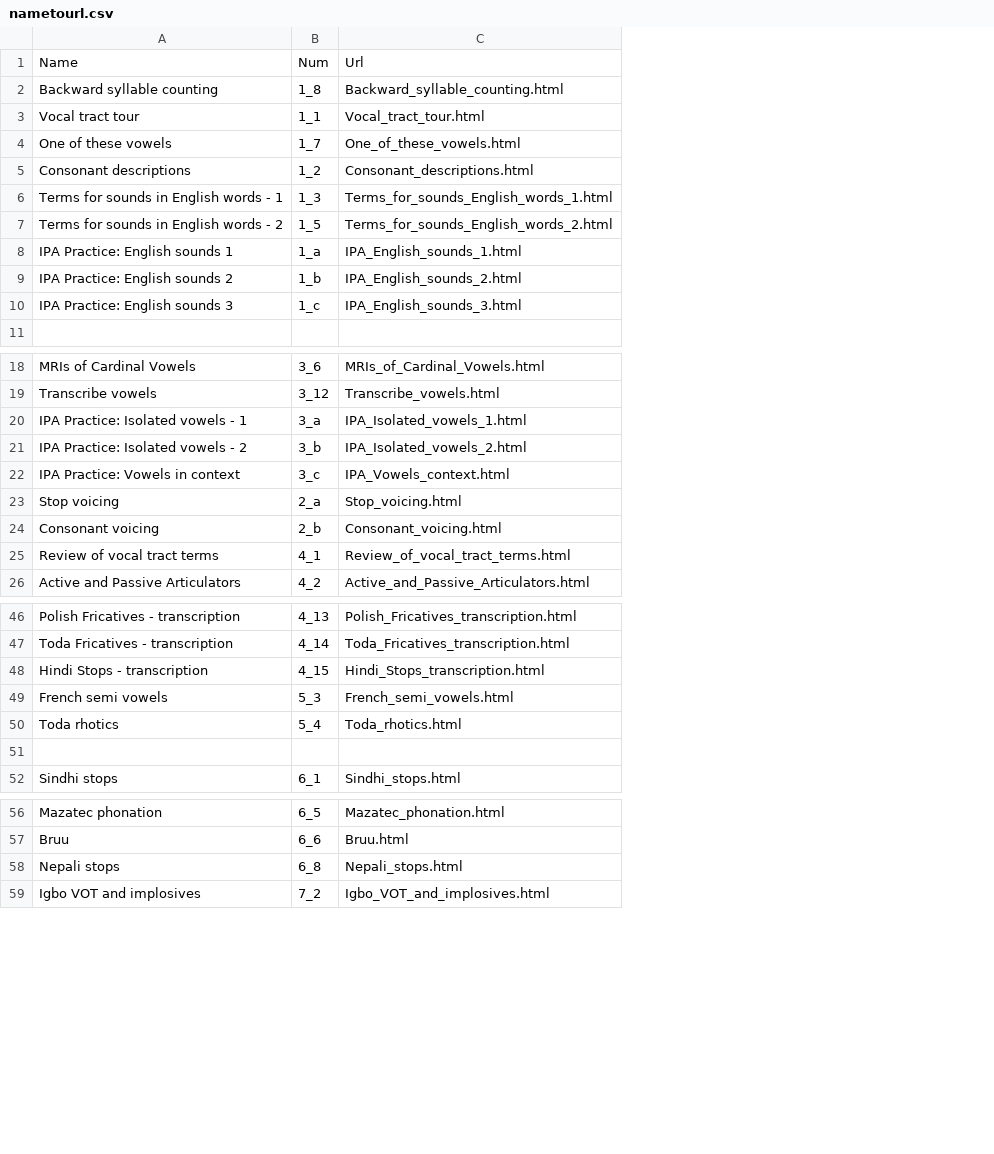
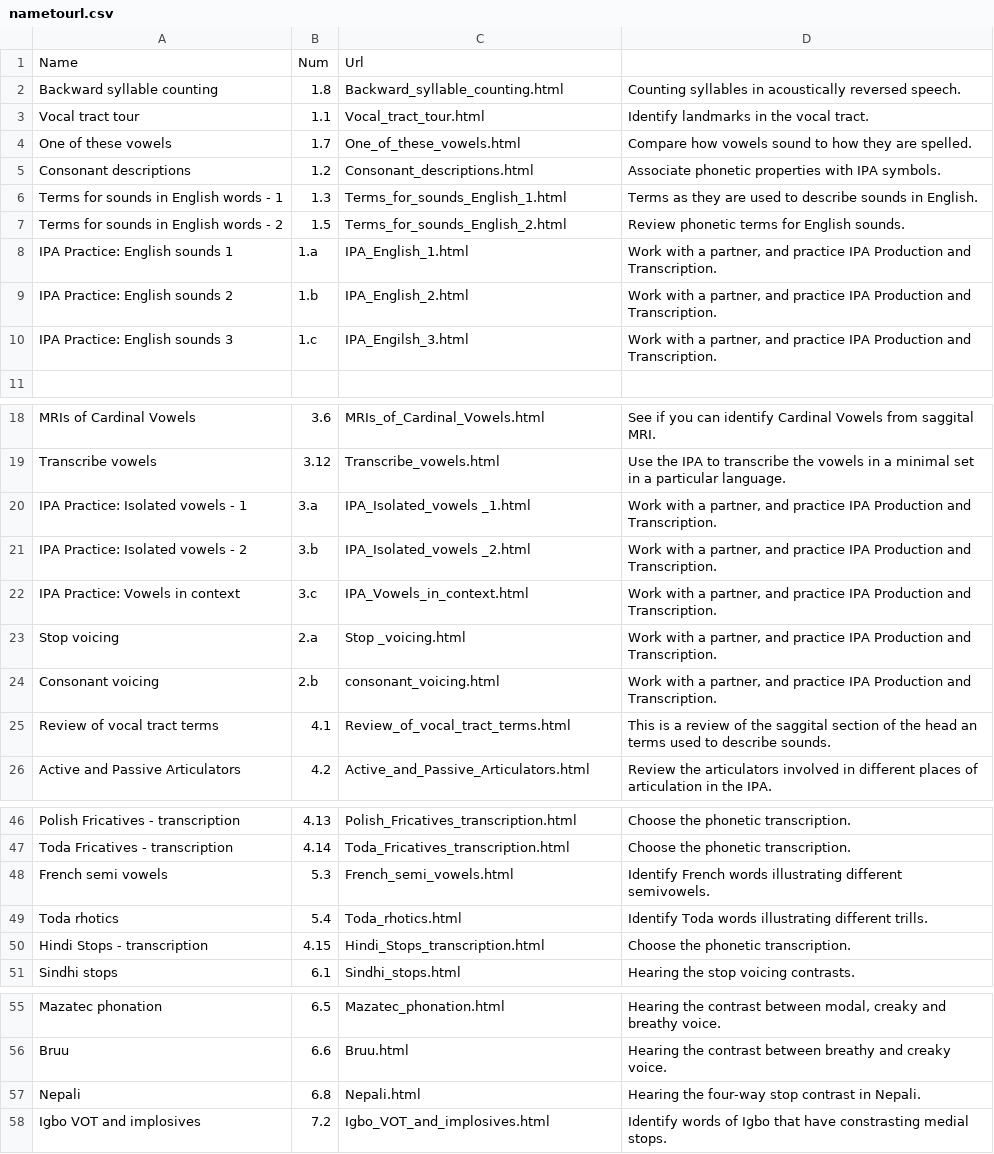
Before and after one commit to PhonWork/phonwork, a CSV file: scripts/nametourl.csv, drawn as a sheet; only a part is shown, gaps mark what is left out; removed rows and columns are numbered as before the commit, all else as after; the diff covers the shown part only; the diff names each change by its address in the sheet, - before the commit and + after, or states it on an @@ line.

Commit message:
updated nametourl.csv

```diff
--- a/scripts/nametourl.csv
+++ b/scripts/nametourl.csv
-column B, rows 1-10: Num | 1_8 | 1_1 | 1_7 | 1_2 | 1_3 | 1_5 | 1_a | 1_b | 1_c; rows 18-26: 3_6 | 3_12 | 3_a | 3_b | 3_c | 2_a | 2_b | 4_1 | 4_2; rows 46-47: 4_13 | 4_14; rows 49-52: 5_3 | 5_4 |  | 6_1; rows 56-57: 6_5 | 6_6; row 59: 7_2
+column B, rows 1-10: Num | 1.8 | 1.1 | 1.7 | 1.2 | 1.3 | 1.5 | 1.a | 1.b | 1.c; rows 18-26: 3.6 | 3.12 | 3.a | 3.b | 3.c | 2.a | 2.b | 4.1 | 4.2; rows 46-51: 4.13 | 4.14 | 5.3 | 5.4 | 4.15 | 6.1; rows 55-56: 6.5 | 6.6; row 58: 7.2
+column D, rows 2-10: Counting syllables in acoustically reversed speech. | Identify landmarks in the vocal tract. | Compare how vowels sound to how they are spelled. | Associate phonetic properties with IPA symbols. | Terms as they are used to describe sounds in English. | Review phonetic terms for English sounds. | Work with a partner, and practice IPA Production and Transcription. | Work with a partner, and practice IPA Production and Transcription. | Work with a partner, and practice IPA Production and Transcription.; rows 18-26: See if you can identify Cardinal Vowels from saggital MRI. | Use the IPA to transcribe the vowels in a minimal set in a particular language. | Work with a partner, and practice IPA Production and Transcription. | Work with a partner, and practice IPA Production and Transcription. | Work with a partner, and practice IPA Production and Transcription. | Work with a partner, and practice IPA Production and Transcription. | Work with a partner, and practice IPA Production and Transcription. | This is a review of the saggital section of the head an terms used to describe sounds. | Review the articulators involved in different places of articulation in the IPA.; rows 46-51: Choose the phonetic transcription. | Choose the phonetic transcription. | Identify French words illustrating different semivowels. | Identify Toda words illustrating different trills. | Choose the phonetic transcription. | Hearing the stop voicing contrasts.; rows 55-56: Hearing the contrast between modal, creaky and breathy voice. | Hearing the contrast between breathy and creaky voice.; row 58: Identify words of Igbo that have constrasting medial stops.
-C6: Terms_for_sounds_English_words_1.html
+C6: Terms_for_sounds_English_1.html
-C7: Terms_for_sounds_English_words_2.html
+C7: Terms_for_sounds_English_2.html
-C8: IPA_English_sounds_1.html
+C8: IPA_English_1.html
-C9: IPA_English_sounds_2.html
+C9: IPA_English_2.html
-C10: IPA_English_sounds_3.html
+C10: IPA_Engilsh_3.html
-C20: IPA_Isolated_vowels_1.html
+C20: IPA_Isolated_vowels _1.html
-C21: IPA_Isolated_vowels_2.html
+C21: IPA_Isolated_vowels _2.html
-C22: IPA_Vowels_context.html
+C22: IPA_Vowels_in_context.html
-C23: Stop_voicing.html
+C23: Stop _voicing.html
-C24: Consonant_voicing.html
+C24: consonant_voicing.html
-row 48: Hindi Stops - transcription | 4_15 | Hindi_Stops_transcription.html
-row 50: (empty)
+row 50: Hindi Stops - transcription | 4.15 | Hindi_Stops_transcription.html | Choose the phonetic transcription.
-row 58: Nepali stops | 6_8 | Nepali_stops.html
+row 57: Nepali | 6.8 | Nepali.html | Hearing the four-way stop contrast in Nepali.
```
Also changed, not shown: 10 edited cells elsewhere in this file.
